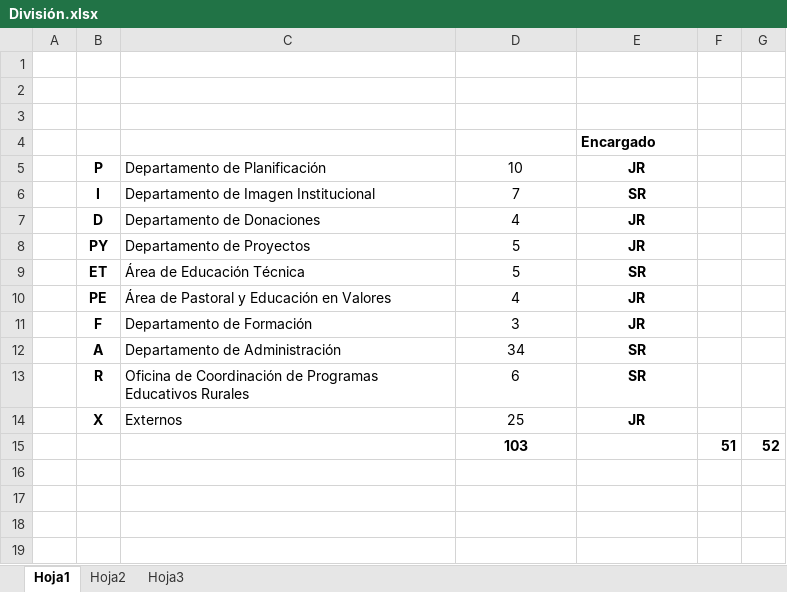
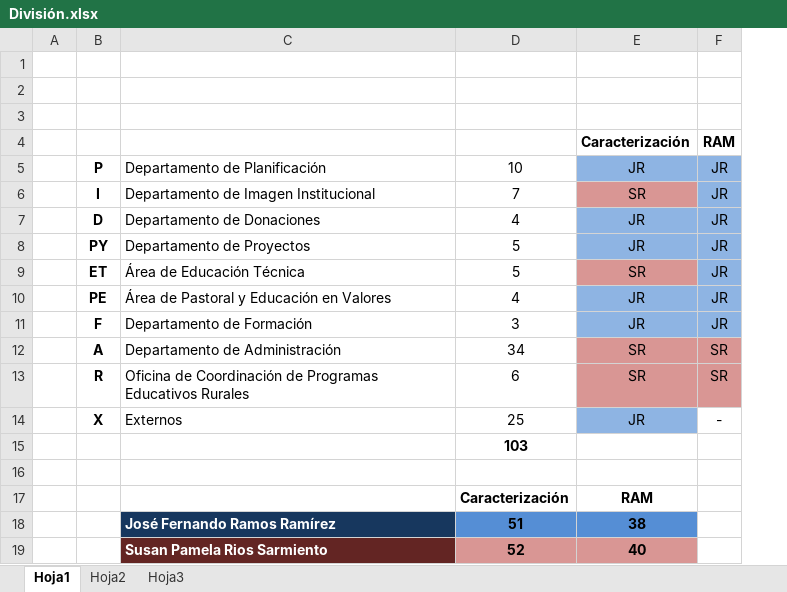
Before and after one commit to cms/proyecto-fya, an Excel workbook: Arquitectura de Procesos/División.xlsx, sheet Hoja1, drawn as a sheet; values as stored, in another font and other column widths than the file's, no borders; removed rows and columns are numbered as before the commit, all else as after; the diff names each change by its address in the sheet, - before the commit and + after, or states it on an @@ line.

```diff
--- a/Arquitectura de Procesos/División.xlsx (sheet Hoja1)
+++ b/Arquitectura de Procesos/División.xlsx (sheet Hoja1)
-column F, row 15: 51
-column G, row 15: 52
+column F, rows 4-14: RAM | JR | JR | JR | JR | JR | JR | JR | SR | SR | -
-E4: Encargado
+E4: Caracterización
-E5:E14 bold: on
+E5:E14 bold: off
-E5 fill: none
+E5 fill: #8EB4E3
-E6 fill: none
+E6 fill: #D99694
-E7:E8 fill: none
+E7:E8 fill: #8EB4E3
-E9 fill: none
+E9 fill: #D99694
-E10:E11 fill: none
+E10:E11 fill: #8EB4E3
-E12:E13 fill: none
+E12:E13 fill: #D99694
-E14 fill: none
+E14 fill: #8EB4E3
+row 16: (empty)
+row 17:  |  |  | Caracterización | RAM
+row 18:  |  | José Fernando Ramos Ramírez | 51 | 38
+row 19:  |  | Susan Pamela Rios Sarmiento | 52 | 40
```
